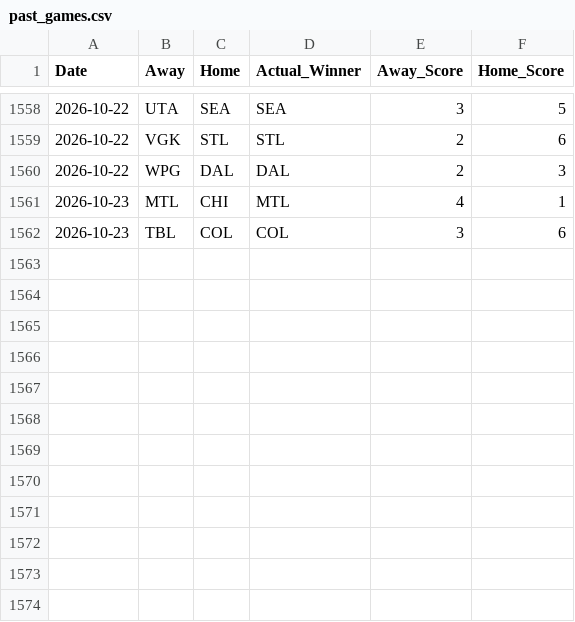
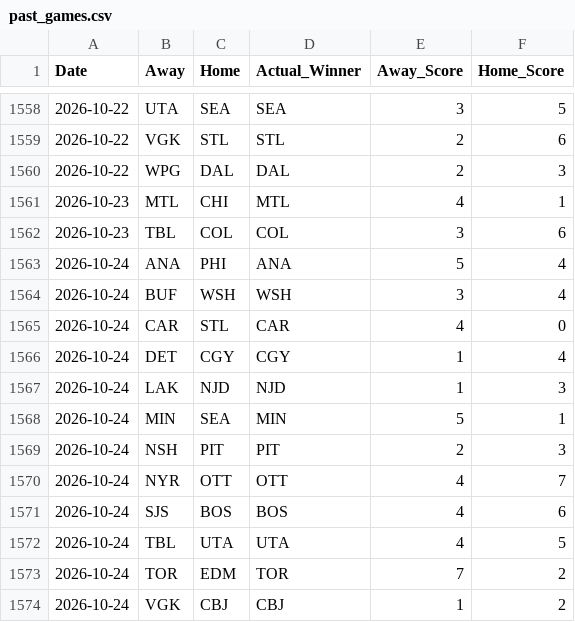
Before and after one commit to sumeetamin/nhl-engine, a CSV file: frontend/public/past_games.csv, drawn as a sheet; only a part is shown, gaps mark what is left out.

```diff
--- a/frontend/public/past_games.csv
+++ b/frontend/public/past_games.csv
@@ -1562 +1562,13 @@ Date,Away,Home,Actual_Winner,Away_Score,Home_Score
 2026-10-23,TBL,COL,COL,3,6
+2026-10-24,ANA,PHI,ANA,5,4
+2026-10-24,BUF,WSH,WSH,3,4
+2026-10-24,CAR,STL,CAR,4,0
+2026-10-24,DET,CGY,CGY,1,4
+2026-10-24,LAK,NJD,NJD,1,3
+2026-10-24,MIN,SEA,MIN,5,1
+2026-10-24,NSH,PIT,PIT,2,3
+2026-10-24,NYR,OTT,OTT,4,7
+2026-10-24,SJS,BOS,BOS,4,6
+2026-10-24,TBL,UTA,UTA,4,5
+2026-10-24,TOR,EDM,TOR,7,2
+2026-10-24,VGK,CBJ,CBJ,1,2
```
Also changed, not shown: 1 other file.
